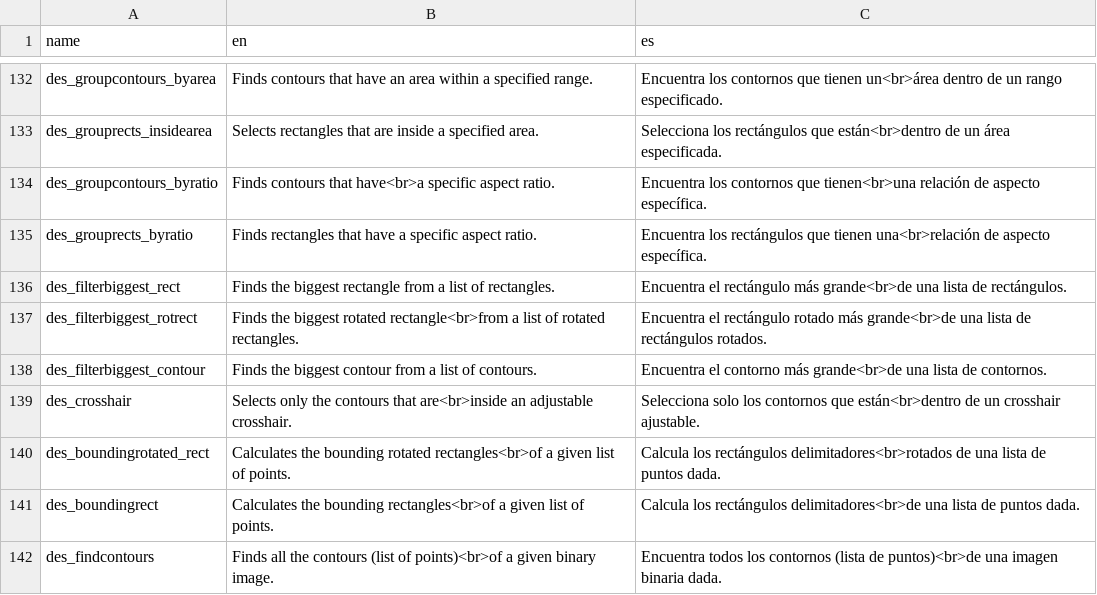
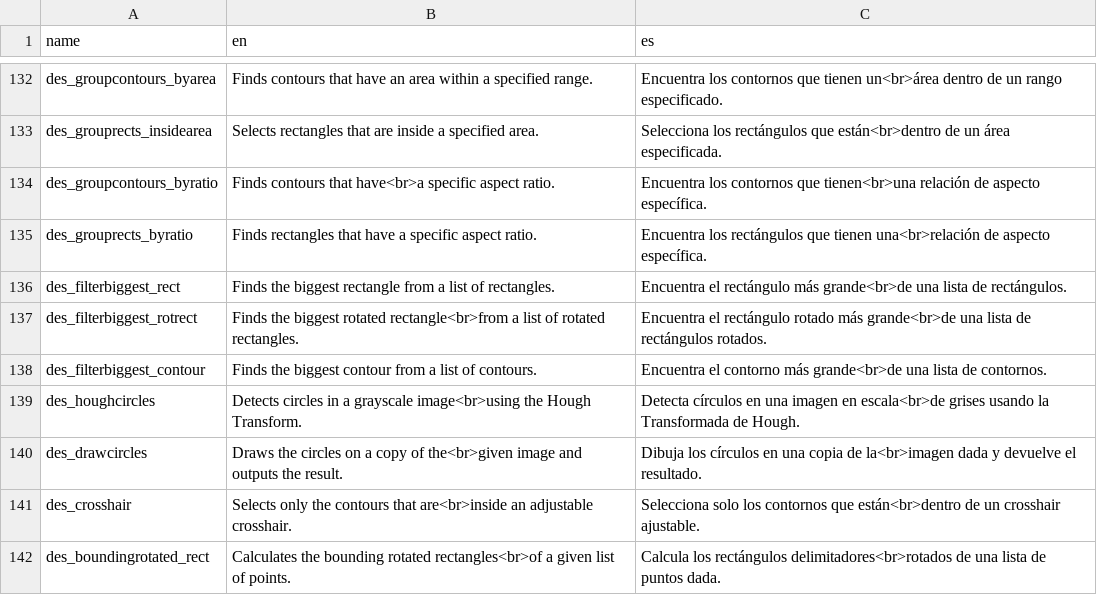
Before and after one commit to deltacv/PaperVision, a CSV file: PaperVision/src/main/resources/lang_pv.csv, drawn as a sheet; only a part is shown, gaps mark what is left out; the shorter side is filled out with more unchanged rows.

Commit message:
Add CirclesToRectsNode & missing CPython generators

```diff
--- a/PaperVision/src/main/resources/lang_pv.csv
+++ b/PaperVision/src/main/resources/lang_pv.csv
@@ -138,2 +138,4 @@ des_filterbiggest_rotrect,Finds the biggest rotated rectangle<br>from a list of
 des_filterbiggest_contour,Finds the biggest contour from a list of contours.,Encuentra el contorno más grande<br>de una lista de contornos.
+des_houghcircles,Detects circles in a grayscale image<br>using the Hough Transform.,Detecta círculos en una imagen en escala<br>de grises usando la Transformada de Hough.
+des_drawcircles,Draws the circles on a copy of the<br>given image and outputs the result.,Dibuja los círculos en una copia de la<br>imagen dada y devuelve el resultado.
 des_crosshair,Selects only the contours that are<br>inside an adjustable crosshair.,Selecciona solo los contornos que están<br>dentro de un crosshair ajustable.
```
Also changed, not shown: 9 other files.
